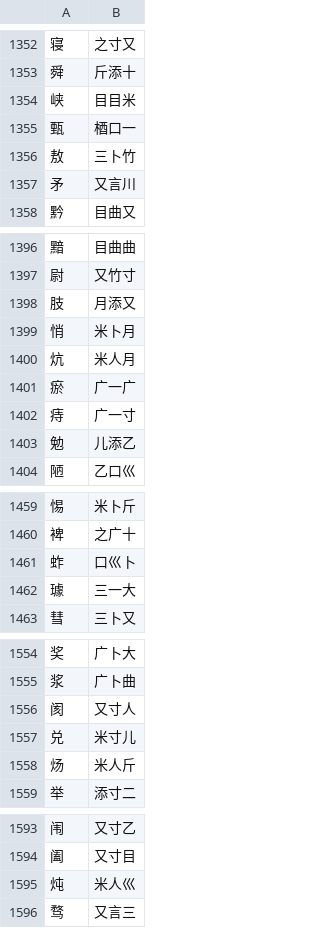
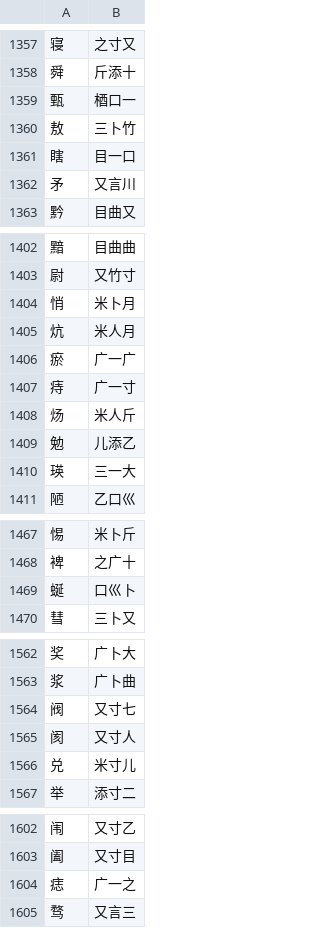
Before and after one commit to chenlin014/jiezi, a TSV file: monokey/jm-jt.tsv, drawn as a sheet; only a part is shown, gaps mark what is left out; the diff covers the shown part only.

```diff
--- a/monokey/jm-jt.tsv
+++ b/monokey/jm-jt.tsv
@@ -1353,5 +1358,5 @@
 舜	斤添十
-峡	目目米
 甄	梄口一
 敖	三卜竹
+瞎	目一口
 矛	又言川
@@ -1397,3 +1403,2 @@
 尉	又竹寸
-肢	月添又
 悄	米卜月
@@ -1402,3 +1407,5 @@
 痔	广一寸
+炀	米人斤
 勉	儿添乙
+瑛	三一大
 陋	乙口巛
@@ -1460,4 +1468,3 @@
 裨	之广十
-蚱	口巛卜
-璩	三一大
+蜒	口巛卜
 彗	三卜又
@@ -1555,5 +1563,5 @@
 浆	广卜曲
+阀	又寸七
 阂	又寸人
 兑	米寸儿
-炀	米人斤
 举	添寸二
@@ -1594,3 +1603,3 @@
 阖	又寸目
-炖	米人巛
+痣	广一之
 骛	又言三
```
Also changed, not shown: 8 added rows, 1 removed row, 11 moved rows and 10 edited cells elsewhere in this file, monokey/jm-jp.tsv, monokey/jm-zt.tsv, 4 other files.
